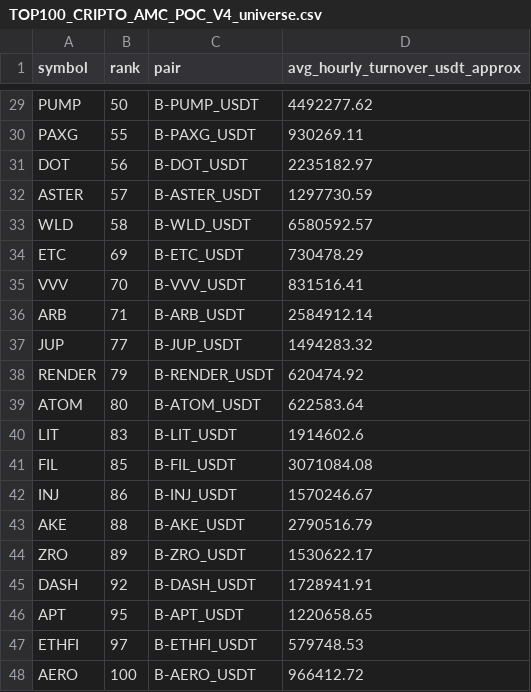
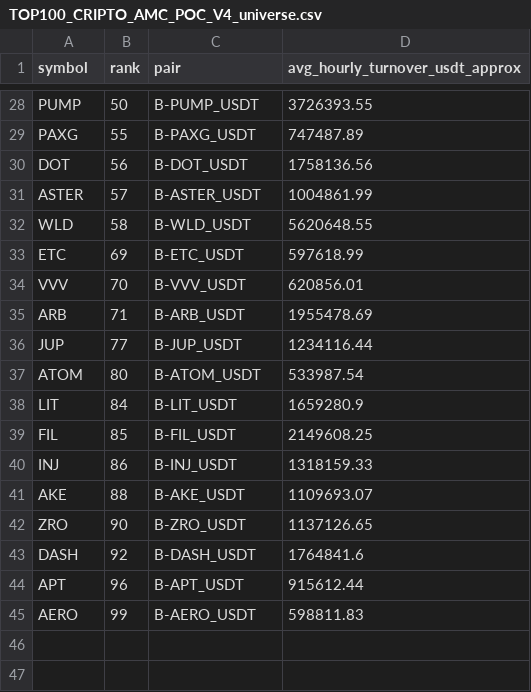
Before and after one commit to jharajesh1210/Guruji, a CSV file: TOP100_CRIPTO_AMC_POC_V4_universe.csv, drawn as a sheet; only a part is shown, gaps mark what is left out; removed rows and columns are numbered as before the commit, all else as after; the diff covers the shown part only; the diff names each change by its address in the sheet, - before the commit and + after, or states it on an @@ line.

```diff
--- a/TOP100_CRIPTO_AMC_POC_V4_universe.csv
+++ b/TOP100_CRIPTO_AMC_POC_V4_universe.csv
-D28 (avg_hourly_turnover_usdt_approx): 4492277.62
+D28 (avg_hourly_turnover_usdt_approx): 3726393.55
-D29 (avg_hourly_turnover_usdt_approx): 930269.11
+D29 (avg_hourly_turnover_usdt_approx): 747487.89
-D30 (avg_hourly_turnover_usdt_approx): 2235182.97
+D30 (avg_hourly_turnover_usdt_approx): 1758136.56
-D31 (avg_hourly_turnover_usdt_approx): 1297730.59
+D31 (avg_hourly_turnover_usdt_approx): 1004861.99
-D32 (avg_hourly_turnover_usdt_approx): 6580592.57
+D32 (avg_hourly_turnover_usdt_approx): 5620648.55
-D33 (avg_hourly_turnover_usdt_approx): 730478.29
+D33 (avg_hourly_turnover_usdt_approx): 597618.99
-D34 (avg_hourly_turnover_usdt_approx): 831516.41
+D34 (avg_hourly_turnover_usdt_approx): 620856.01
-D35 (avg_hourly_turnover_usdt_approx): 2584912.14
+D35 (avg_hourly_turnover_usdt_approx): 1955478.69
-D36 (avg_hourly_turnover_usdt_approx): 1494283.32
+D36 (avg_hourly_turnover_usdt_approx): 1234116.44
-row 38: RENDER | 79 | B-RENDER_USDT | 620474.92
-D37 (avg_hourly_turnover_usdt_approx): 622583.64
+D37 (avg_hourly_turnover_usdt_approx): 533987.54
-B38 (rank): 83
+B38 (rank): 84
-D38 (avg_hourly_turnover_usdt_approx): 1914602.6
+D38 (avg_hourly_turnover_usdt_approx): 1659280.9
-D39 (avg_hourly_turnover_usdt_approx): 3071084.08
+D39 (avg_hourly_turnover_usdt_approx): 2149608.25
-D40 (avg_hourly_turnover_usdt_approx): 1570246.67
+D40 (avg_hourly_turnover_usdt_approx): 1318159.33
-D41 (avg_hourly_turnover_usdt_approx): 2790516.79
+D41 (avg_hourly_turnover_usdt_approx): 1109693.07
-B42 (rank): 89
+B42 (rank): 90
-D42 (avg_hourly_turnover_usdt_approx): 1530622.17
+D42 (avg_hourly_turnover_usdt_approx): 1137126.65
-D43 (avg_hourly_turnover_usdt_approx): 1728941.91
+D43 (avg_hourly_turnover_usdt_approx): 1764841.6
-B44 (rank): 95
+B44 (rank): 96
-D44 (avg_hourly_turnover_usdt_approx): 1220658.65
+D44 (avg_hourly_turnover_usdt_approx): 915612.44
-row 47: ETHFI | 97 | B-ETHFI_USDT | 579748.53
-B45 (rank): 100
+B45 (rank): 99
-D45 (avg_hourly_turnover_usdt_approx): 966412.72
+D45 (avg_hourly_turnover_usdt_approx): 598811.83
```
Also changed, not shown: 1 added row, 2 removed rows and 28 edited cells elsewhere in this file, 1 other file.
